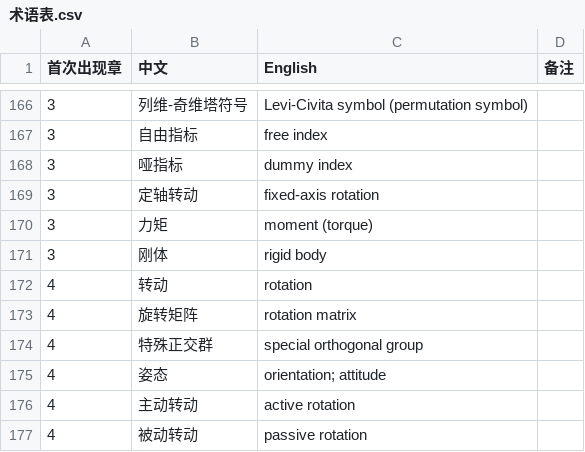
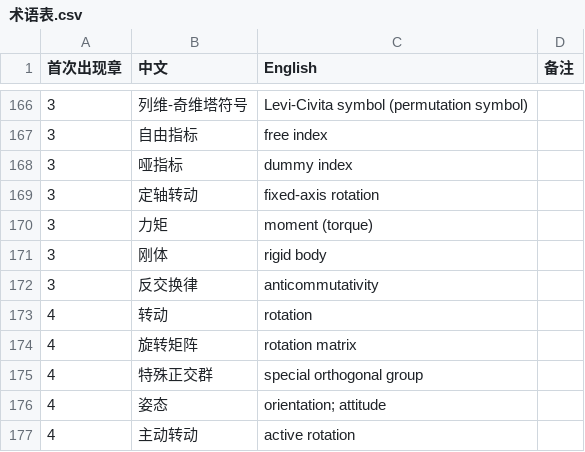
Before and after one commit to eddiezgq/WenQuest, a CSV file: textbook/robotics/conventions/术语表.csv, drawn as a sheet; only a part is shown, gaps mark what is left out; the shorter side is filled out with more unchanged rows.

```diff
--- a/textbook/robotics/conventions/术语表.csv
+++ b/textbook/robotics/conventions/术语表.csv
@@ -171,2 +171,3 @@
 3,刚体,rigid body,
+3,反交换律,anticommutativity,
 4,转动,rotation,
```
Also changed, not shown: 22 other files.
